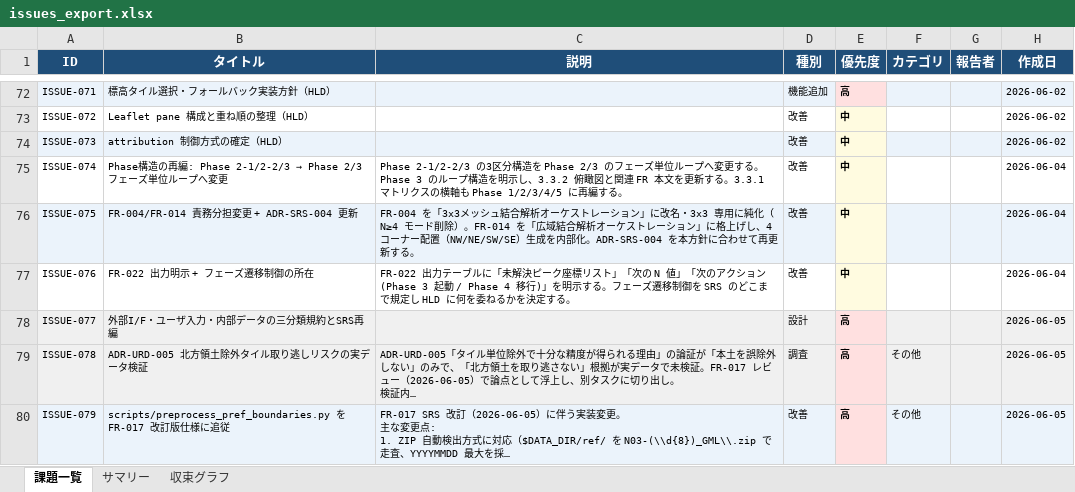
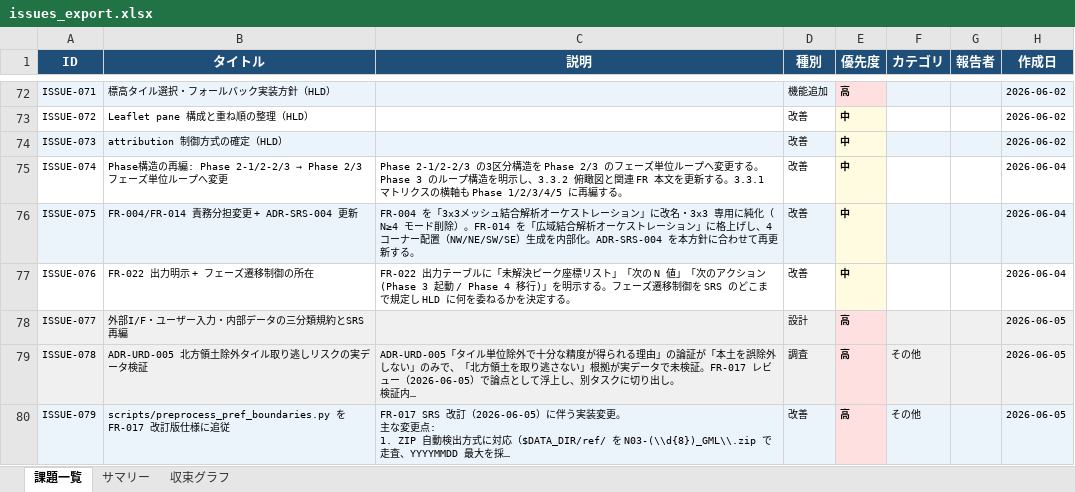
Before and after one commit to JJ1XGO/findsummits, an Excel workbook: mgmt/tracker/reports/issues_export.xlsx, sheet 課題一覧, drawn as a sheet; only a part is shown, gaps mark what is left out; long unchanged cells end in …; values as stored, in another font and other column widths than the file's, no borders; the diff covers the shown part only; the diff names each change by its address in the sheet, - before the commit and + after, or states it on an @@ line.

```diff
--- a/mgmt/tracker/reports/issues_export.xlsx (sheet 課題一覧)
+++ b/mgmt/tracker/reports/issues_export.xlsx (sheet 課題一覧)
-B78 (タイトル): 外部I/F・ユーザ入力・内部データの三分類規約とSRS再編
+B78 (タイトル): 外部I/F・ユーザー入力・内部データの三分類規約とSRS再編
```
Also changed, not shown: 1 added row and 3 edited cells elsewhere in this sheet, sheet サマリー, sheet 収束グラフ, charts or pictures, 12 other files.
